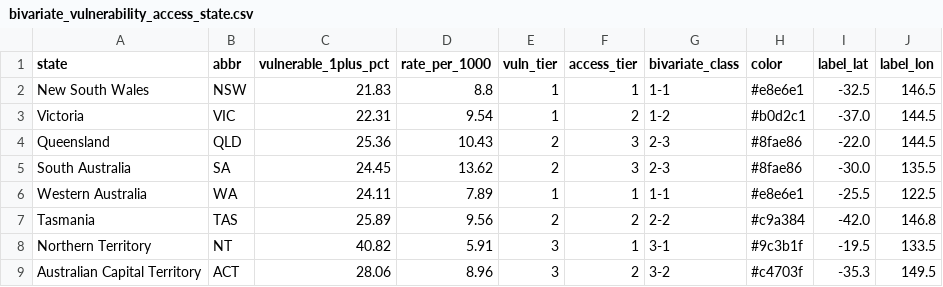
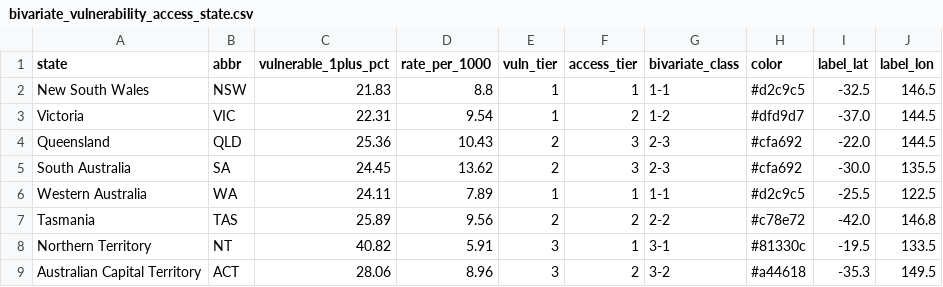
Before and after one commit to miggle711/au-child-neurodevelopmental-analysis, a CSV file: data/processed/bivariate_vulnerability_access_state.csv, drawn as a sheet.

```diff
--- a/data/processed/bivariate_vulnerability_access_state.csv
+++ b/data/processed/bivariate_vulnerability_access_state.csv
@@ -1,9 +1,9 @@
 state,abbr,vulnerable_1plus_pct,rate_per_1000,vuln_tier,access_tier,bivariate_class,color,label_lat,label_lon
-New South Wales,NSW,21.83,8.8,1,1,1-1,#e8e6e1,-32.5,146.5
-Victoria,VIC,22.31,9.54,1,2,1-2,#b0d2c1,-37.0,144.5
-Queensland,QLD,25.36,10.43,2,3,2-3,#8fae86,-22.0,144.5
-South Australia,SA,24.45,13.62,2,3,2-3,#8fae86,-30.0,135.5
-Western Australia,WA,24.11,7.89,1,1,1-1,#e8e6e1,-25.5,122.5
-Tasmania,TAS,25.89,9.56,2,2,2-2,#c9a384,-42.0,146.8
-Northern Territory,NT,40.82,5.91,3,1,3-1,#9c3b1f,-19.5,133.5
-Australian Capital Territory,ACT,28.06,8.96,3,2,3-2,#c4703f,-35.3,149.5
+New South Wales,NSW,21.83,8.8,1,1,1-1,#d2c9c5,-32.5,146.5
+Victoria,VIC,22.31,9.54,1,2,1-2,#dfd9d7,-37.0,144.5
+Queensland,QLD,25.36,10.43,2,3,2-3,#cfa692,-22.0,144.5
+South Australia,SA,24.45,13.62,2,3,2-3,#cfa692,-30.0,135.5
+Western Australia,WA,24.11,7.89,1,1,1-1,#d2c9c5,-25.5,122.5
+Tasmania,TAS,25.89,9.56,2,2,2-2,#c78e72,-42.0,146.8
+Northern Territory,NT,40.82,5.91,3,1,3-1,#81330c,-19.5,133.5
+Australian Capital Territory,ACT,28.06,8.96,3,2,3-2,#a44618,-35.3,149.5
```
Also changed, not shown: data/processed/bivariate_legend_grid.csv, 3 other files.
